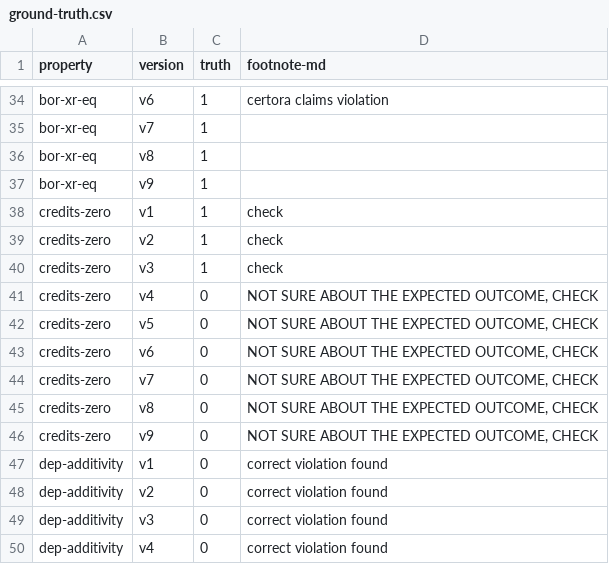
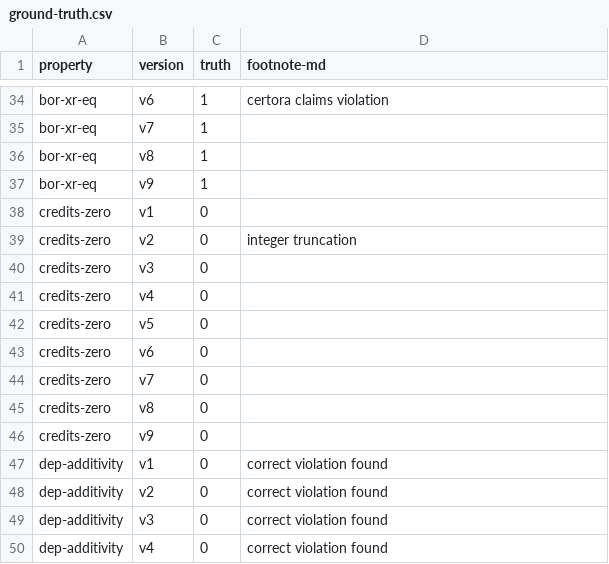
Before and after one commit to bitbart/contracts-verification-benchmark, a CSV file: contracts/lending-protocol/ground-truth.csv, drawn as a sheet; only a part is shown, gaps mark what is left out.

Commit message:
lending-protocol: credits-zero

```diff
--- a/contracts/lending-protocol/ground-truth.csv
+++ b/contracts/lending-protocol/ground-truth.csv
@@ -37,11 +37,11 @@ bor-xr-eq,v8,1,
 bor-xr-eq,v9,1,
-credits-zero,v1,1,"check"
-credits-zero,v2,1,"check"
-credits-zero,v3,1,"check"
-credits-zero,v4,0,"NOT SURE ABOUT THE EXPECTED OUTCOME, CHECK"
-credits-zero,v5,0,"NOT SURE ABOUT THE EXPECTED OUTCOME, CHECK"
-credits-zero,v6,0,"NOT SURE ABOUT THE EXPECTED OUTCOME, CHECK"
-credits-zero,v7,0,"NOT SURE ABOUT THE EXPECTED OUTCOME, CHECK"
-credits-zero,v8,0,"NOT SURE ABOUT THE EXPECTED OUTCOME, CHECK"
-credits-zero,v9,0,"NOT SURE ABOUT THE EXPECTED OUTCOME, CHECK"
+credits-zero,v1,0,
+credits-zero,v2,0,"integer truncation"
+credits-zero,v3,0,
+credits-zero,v4,0,
+credits-zero,v5,0,
+credits-zero,v6,0,
+credits-zero,v7,0,
+credits-zero,v8,0,
+credits-zero,v9,0,
 dep-additivity,v1,0,"correct violation found"
```
Also changed, not shown: 1 other file.
